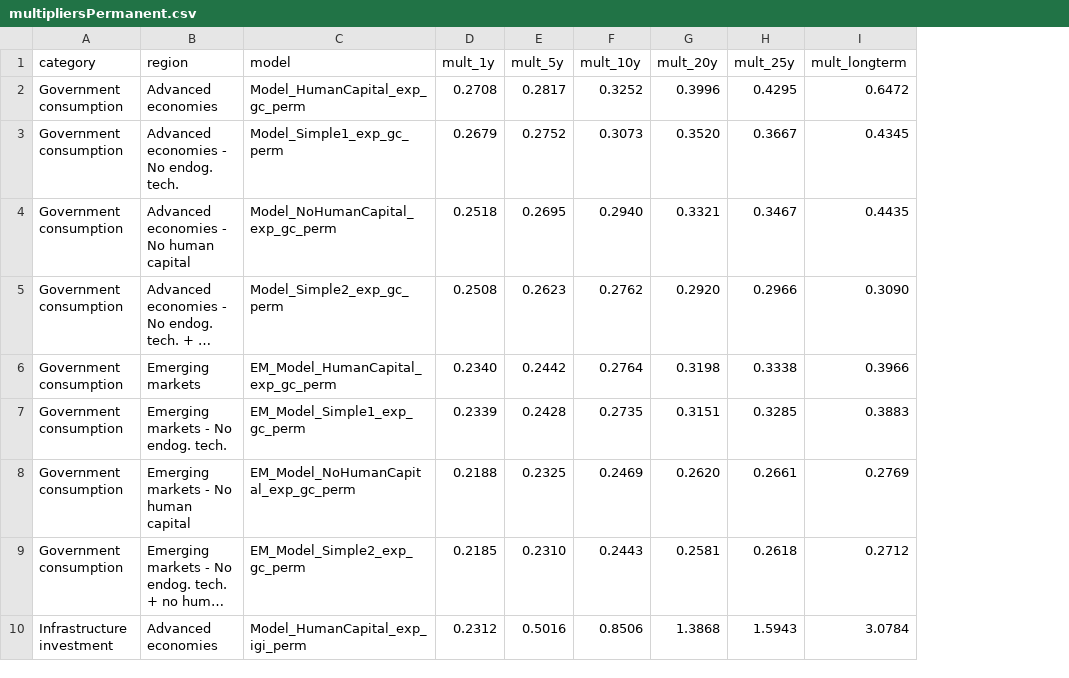
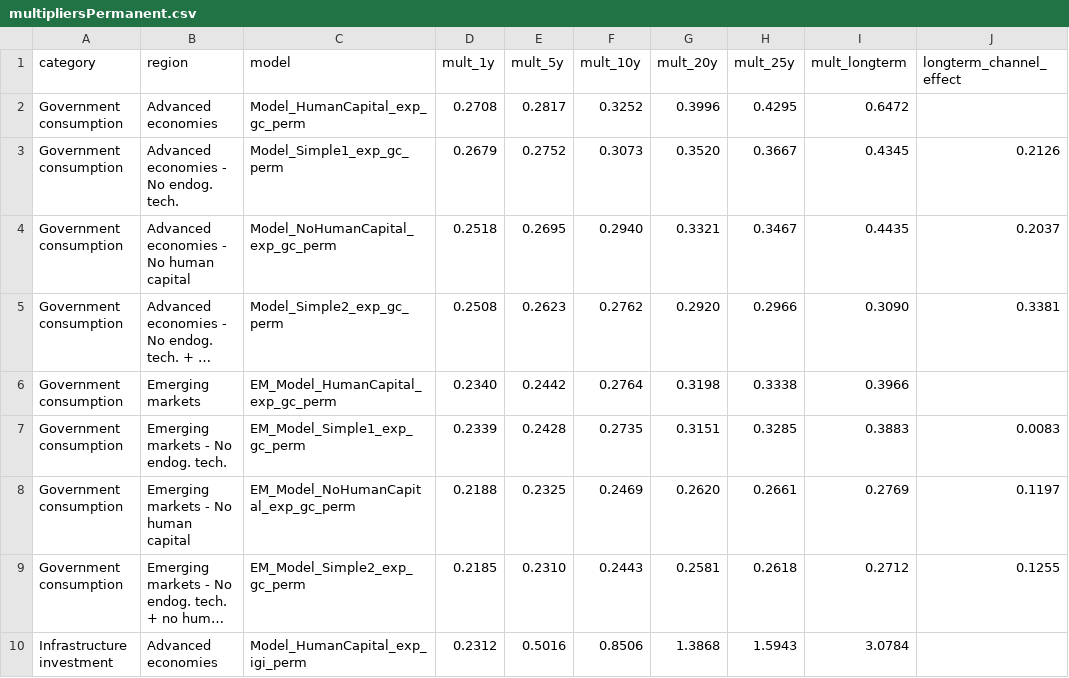
Before and after one commit to kbankowski-econ/2025-05_spendingModelling, a CSV file: docs/2026-06_wp-imf/csvFiles/multipliersPermanent.csv, drawn as a sheet; only a part is shown; long unchanged cells end in …; the diff names each change by its address in the sheet, - before the commit and + after, or states it on an @@ line.

Commit message:
Add long-term channel effects to multiplier table

```diff
--- a/docs/2026-06_wp-imf/csvFiles/multipliersPermanent.csv
+++ b/docs/2026-06_wp-imf/csvFiles/multipliersPermanent.csv
+column J (longterm_channel_effect), rows 3-9: 0.2126 | 0.2037 | 0.3381 |  | 0.0083 | 0.1197 | 0.1255
```
Also changed, not shown: 4 other files.
